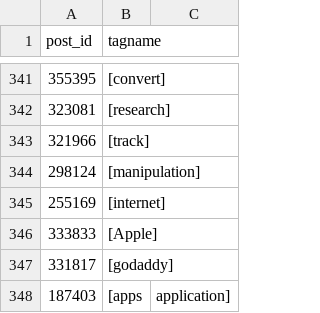
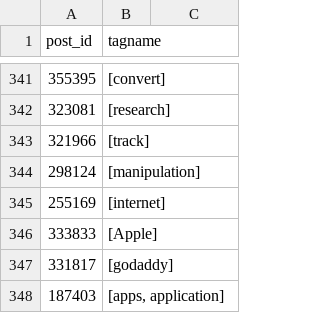
Before and after one commit to SOBotics/Tagdor, a CSV file: StatusCompletedBurninateRequests.csv, drawn as a sheet; only a part is shown, gaps mark what is left out.

Commit message:
Update StatusCompletedBurninateRequests.csv

```diff
--- a/StatusCompletedBurninateRequests.csv
+++ b/StatusCompletedBurninateRequests.csv
@@ -347,2 +347,2 @@ post_id,tagname
 331817,[godaddy]
-187403,[apps, application]
+187403,"[apps, application]"
```
